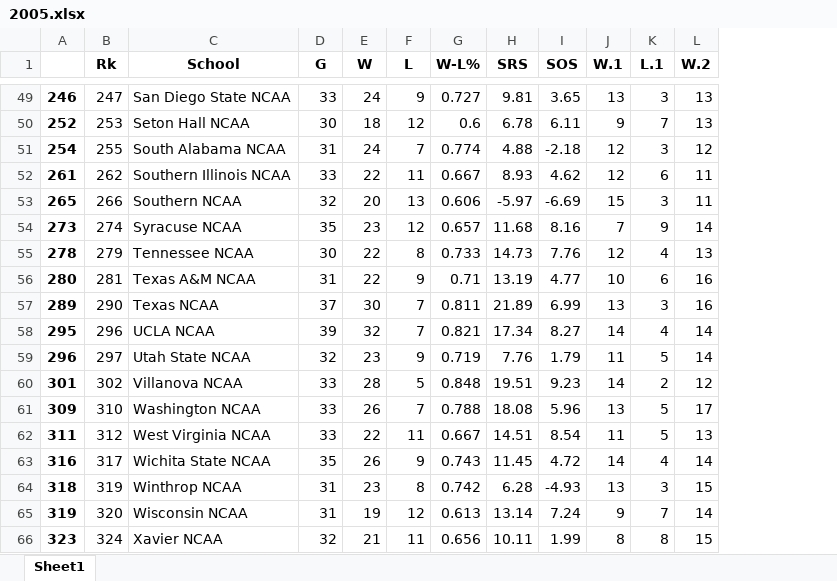
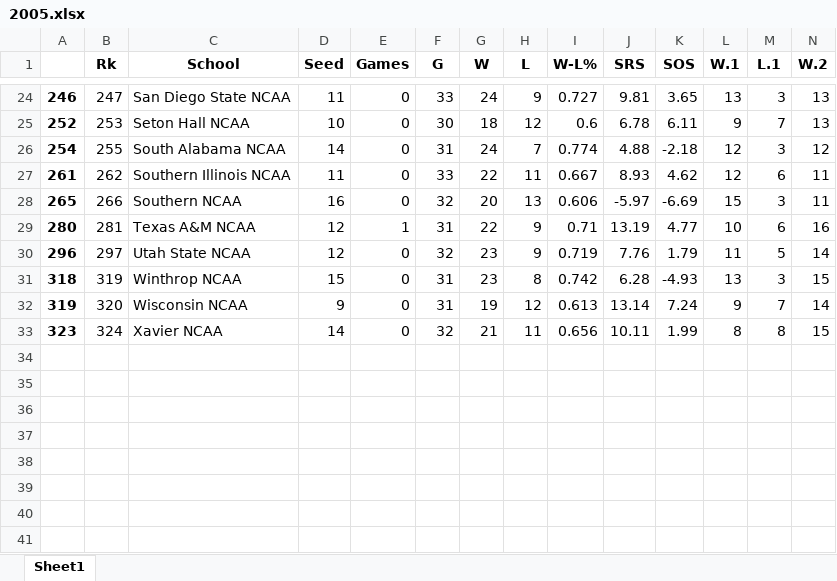
Before and after one commit to andrew732/ncaa_march_madness, an Excel workbook: BasicStats/2005.xlsx, sheet Sheet1, drawn as a sheet; only a part is shown, gaps mark what is left out; values as stored, in another font and other column widths than the file's, no borders; removed rows and columns are numbered as before the commit, all else as after; rows hold the shown columns only; the diff covers the shown part only; the diff names each change by its address in the sheet, - before the commit and + after, or states it on an @@ line.

```diff
--- a/BasicStats/2005.xlsx (sheet Sheet1)
+++ b/BasicStats/2005.xlsx (sheet Sheet1)
+column D (Seed), rows 24-33: 11 | 10 | 14 | 11 | 16 | 12 | 12 | 15 | 9 | 14
+column E (Games), rows 24-33: 0 | 0 | 0 | 0 | 0 | 1 | 0 | 0 | 0 | 0
-row 54: 273 | 274 | Syracuse NCAA | 35 | 23 | 12 | 0.657 | 11.68 | 8.16 | 7 | 9 | 14
-row 55: 278 | 279 | Tennessee NCAA | 30 | 22 | 8 | 0.733 | 14.73 | 7.76 | 12 | 4 | 13
-row 57: 289 | 290 | Texas NCAA | 37 | 30 | 7 | 0.811 | 21.89 | 6.99 | 13 | 3 | 16
-row 58: 295 | 296 | UCLA NCAA | 39 | 32 | 7 | 0.821 | 17.34 | 8.27 | 14 | 4 | 14
-row 60: 301 | 302 | Villanova NCAA | 33 | 28 | 5 | 0.848 | 19.51 | 9.23 | 14 | 2 | 12
-row 61: 309 | 310 | Washington NCAA | 33 | 26 | 7 | 0.788 | 18.08 | 5.96 | 13 | 5 | 17
-row 62: 311 | 312 | West Virginia NCAA | 33 | 22 | 11 | 0.667 | 14.51 | 8.54 | 11 | 5 | 13
-row 63: 316 | 317 | Wichita State NCAA | 35 | 26 | 9 | 0.743 | 11.45 | 4.72 | 14 | 4 | 14
```
Also changed, not shown: 25 removed rows elsewhere in this sheet, BasicStats/2006.xlsx.
